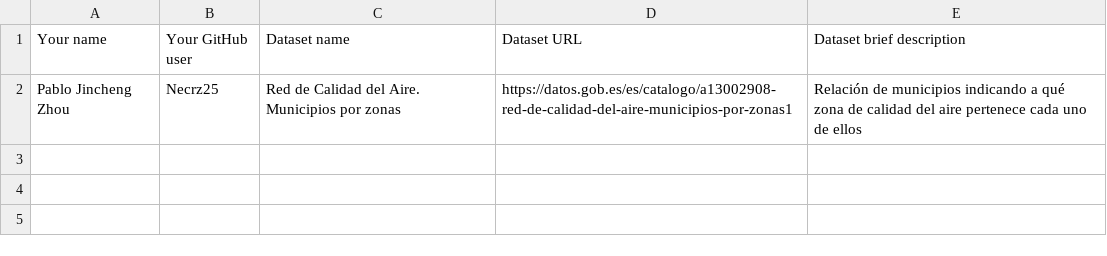
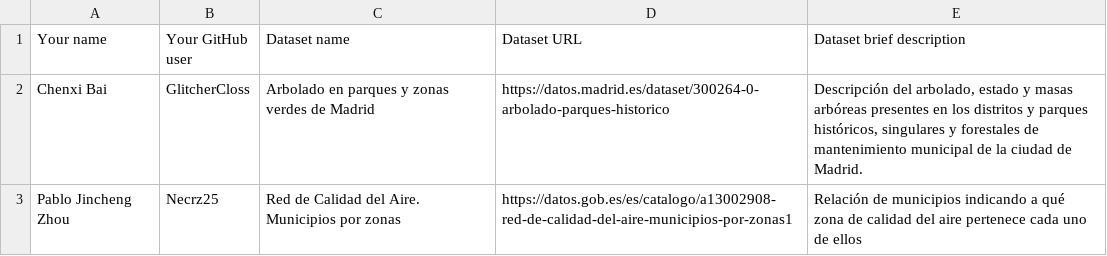
Before and after one commit to Beltran10/Curso2026-2027-DataScience, a CSV file: Assignment1/DatasetDescriptions.csv, drawn as a sheet; the diff names each change by its address in the sheet, - before the commit and + after, or states it on an @@ line.

Commit message:
hola

```diff
--- a/Assignment1/DatasetDescriptions.csv
+++ b/Assignment1/DatasetDescriptions.csv
+row 2: Chenxi Bai | GlitcherCloss | Arbolado en parques y zonas verdes de Madrid | https://datos.madrid.es/dataset/300264-0-arbolado-parques-historico | Descripción del arbolado, estado y masas arbóreas presentes en los distritos y parques históricos, singulares y forestales de mantenimiento municipal de la ciudad de Madrid.
```
